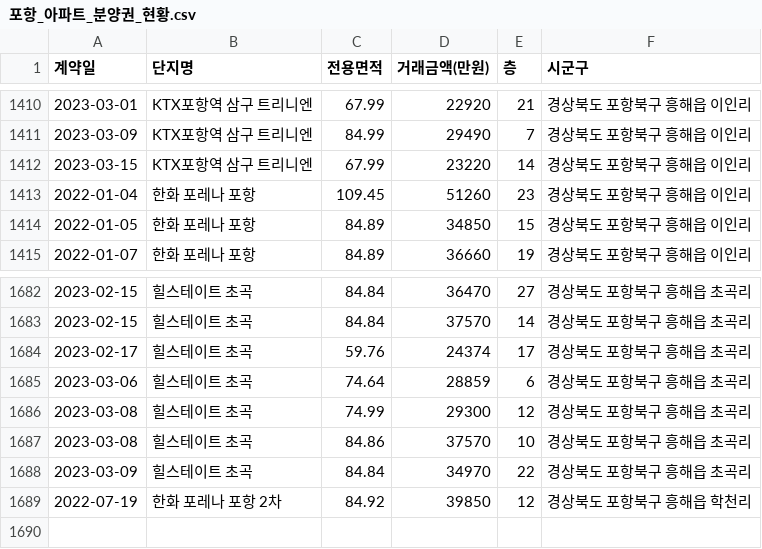
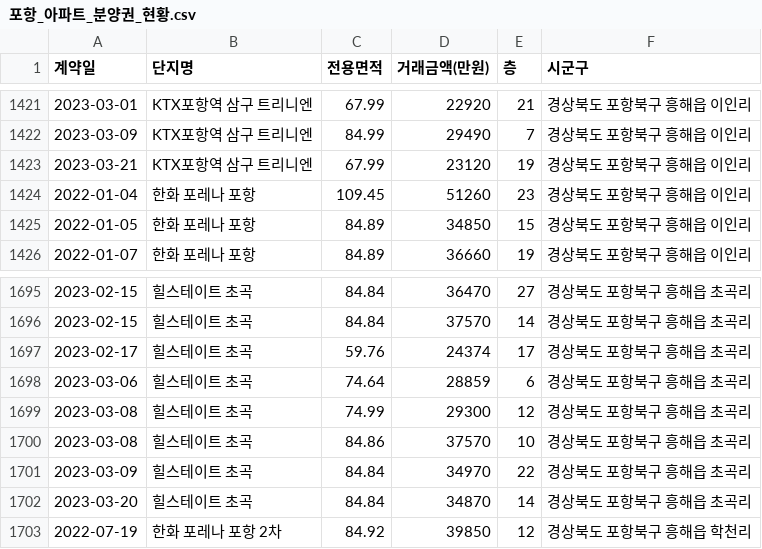
Before and after one commit to kck0920/pohang_apt, a CSV file: 포항_아파트_분양권_현황.csv, drawn as a sheet; only a part is shown, gaps mark what is left out; the diff covers the shown part only.

```diff
--- a/포항_아파트_분양권_현황.csv
+++ b/포항_아파트_분양권_현황.csv
@@ -1411,3 +1422,3 @@
 2023-03-09,KTX포항역 삼구 트리니엔,84.99,29490,7,경상북도 포항북구 흥해읍 이인리
-2023-03-15,KTX포항역 삼구 트리니엔,67.99,23220,14,경상북도 포항북구 흥해읍 이인리
+2023-03-21,KTX포항역 삼구 트리니엔,67.99,23120,19,경상북도 포항북구 흥해읍 이인리
 2022-01-04,한화 포레나 포항,109.45,51260,23,경상북도 포항북구 흥해읍 이인리
@@ -1688,2 +1701,3 @@
 2023-03-09,힐스테이트 초곡,84.84,34970,22,경상북도 포항북구 흥해읍 초곡리
+2023-03-20,힐스테이트 초곡,84.84,34870,14,경상북도 포항북구 흥해읍 초곡리
 2022-07-19,한화 포레나 포항 2차,84.92,39850,12,경상북도 포항북구 흥해읍 학천리
```
Also changed, not shown: 13 added rows elsewhere in this file, 포항_아파트_실거래가_현황.csv, 1 other file.
